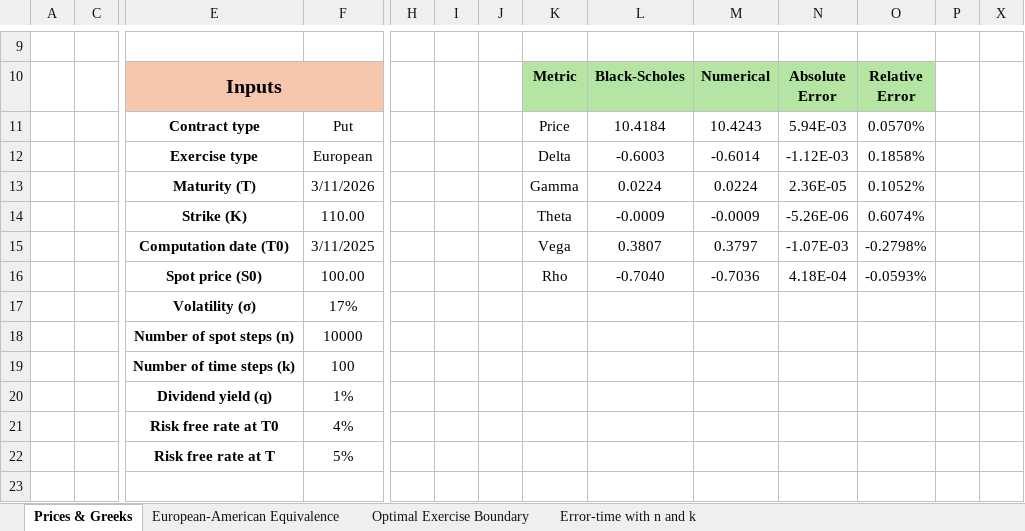
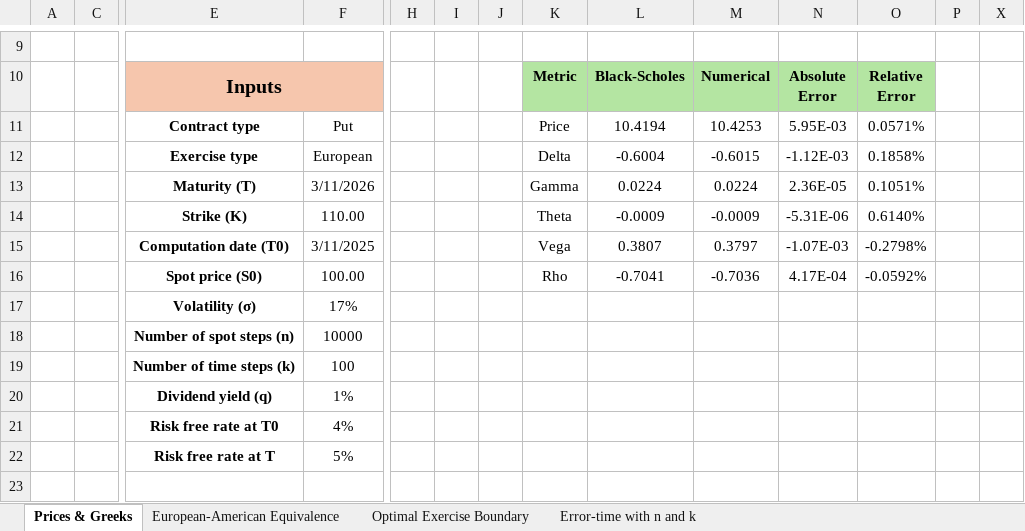
Before and after one commit to AndresMireles/OptionPricer, an Excel workbook: OptionPricerInterface.xlsm, sheet Prices & Greeks, drawn as a sheet; only a part is shown, gaps mark what is left out; values as stored, in another font and other column widths than the file's, no borders; charts and pictures and conditional formats not drawn; removed rows and columns are numbered as before the commit, all else as after; rows hold the shown columns only; the diff names each change by its address in the sheet, - before the commit and + after, or states it on an @@ line.

```diff
--- a/OptionPricerInterface.xlsm (sheet Prices & Greeks)
+++ b/OptionPricerInterface.xlsm (sheet Prices & Greeks)
-row 11:  |  | Contract type | Put |  |  |  | Price | 10.4184 | 10.4243 | 5.94E-03 | 0.0570%
+row 11:  |  | Contract type | Put |  |  |  | Price | 10.4194 | 10.4253 | 5.95E-03 | 0.0571%
-L12 (Black-Scholes): -0.6003
+L12 (Black-Scholes): -0.6004
-M12 (Numerical): -0.6014
+M12 (Numerical): -0.6015
-O13 (Relative Error): 0.1052%
+O13 (Relative Error): 0.1051%
-N14 (Absolute Error): -5.26E-06
+N14 (Absolute Error): -5.31E-06
-O14 (Relative Error): 0.6074%
+O14 (Relative Error): 0.6140%
-L16 (Black-Scholes): -0.7040
+L16 (Black-Scholes): -0.7041
-N16 (Absolute Error): 4.18E-04
+N16 (Absolute Error): 4.17E-04
-O16 (Relative Error): -0.0593%
+O16 (Relative Error): -0.0592%
```
Also changed, not shown: sheet European-American Equivalence, sheet Optimal Exercise Boundary, hidden cells, charts or pictures, 1 other file.
